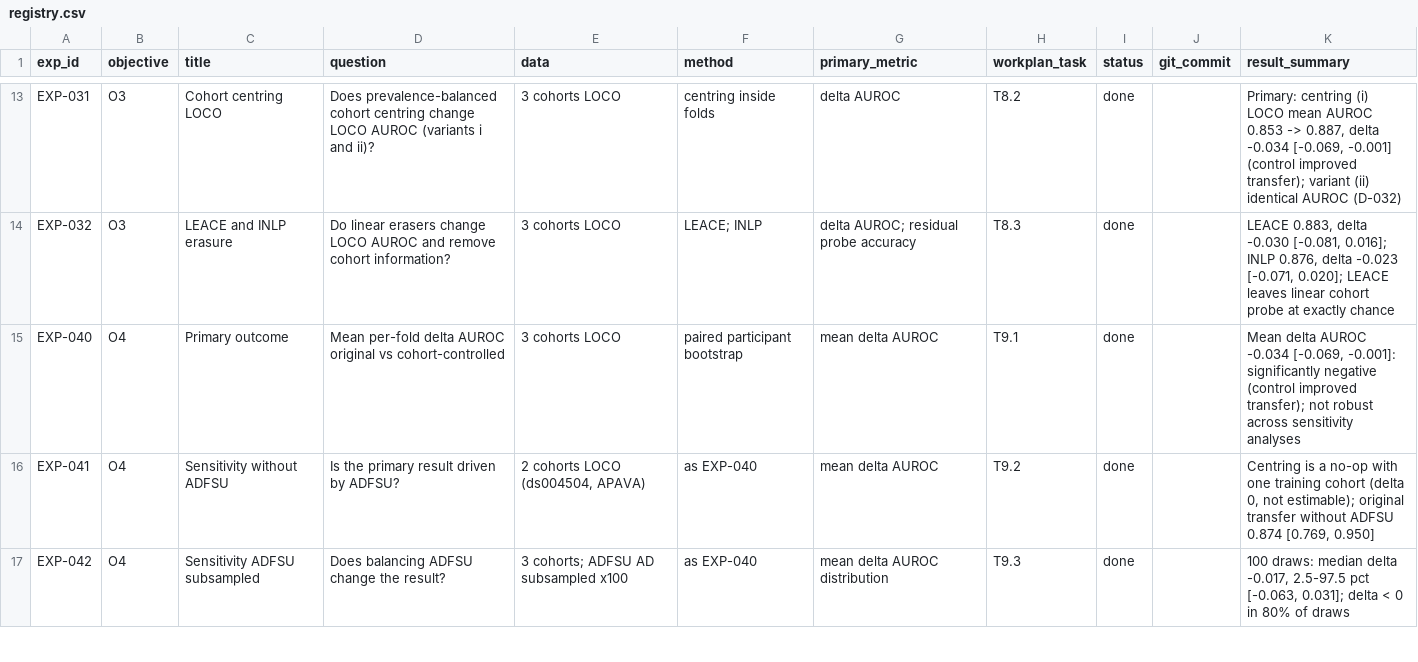
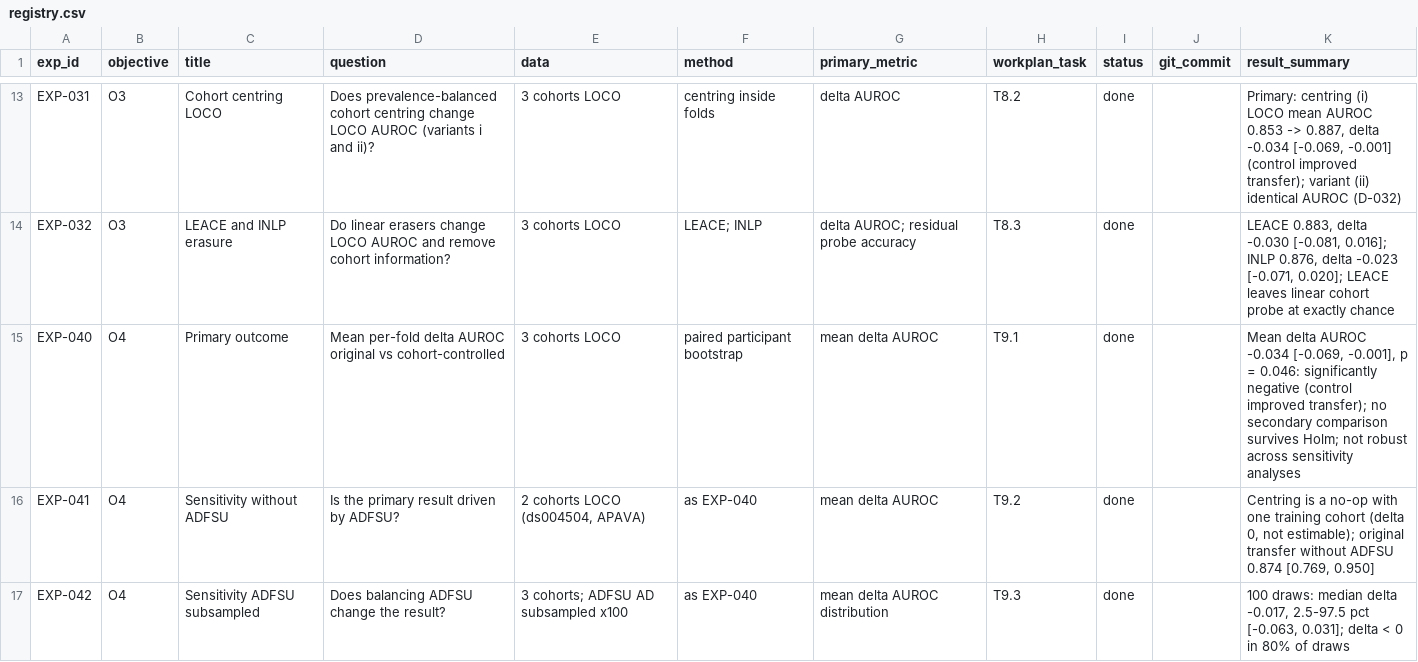
Before and after one commit to WanjaWhoopie/demographic-and-acquisition-eeg-research-project, a CSV file: experiments/registry.csv, drawn as a sheet; only a part is shown, gaps mark what is left out.

Commit message:
Add Phase 10 statistics: p-values, Holm correction and DeLong check
The primary outcome (cohort centring improved mean cross-cohort AUROC
by 0.034) has a bootstrap p-value of 0.046. None of the six secondary
comparisons is significant after Holm correction. DeLong intervals
agree with the bootstrap intervals to within 0.03. Every headline
number was reproduced from the saved predictions.

D-034 fixes how p-values are computed. The Phase 8 script can now rerun
the demographic experiment alone and save its predictions.

```diff
--- a/experiments/registry.csv
+++ b/experiments/registry.csv
@@ -14,3 +14,3 @@ EXP-031,O3,Cohort centring LOCO,Does prevalence-balanced cohort centring change
 EXP-032,O3,LEACE and INLP erasure,Do linear erasers change LOCO AUROC and remove cohort information?,3 cohorts LOCO,LEACE; INLP,delta AUROC; residual probe accuracy,T8.3,done,,"LEACE 0.883, delta -0.030 [-0.081, 0.016]; INLP 0.876, delta -0.023 [-0.071, 0.020]; LEACE leaves linear cohort probe at exactly chance"
-EXP-040,O4,Primary outcome,Mean per-fold delta AUROC original vs cohort-controlled,3 cohorts LOCO,paired participant bootstrap,mean delta AUROC,T9.1,done,,"Mean delta AUROC -0.034 [-0.069, -0.001]: significantly negative (control improved transfer); not robust across sensitivity analyses"
+EXP-040,O4,Primary outcome,Mean per-fold delta AUROC original vs cohort-controlled,3 cohorts LOCO,paired participant bootstrap,mean delta AUROC,T9.1,done,,"Mean delta AUROC -0.034 [-0.069, -0.001], p = 0.046: significantly negative (control improved transfer); no secondary comparison survives Holm; not robust across sensitivity analyses"
 EXP-041,O4,Sensitivity without ADFSU,Is the primary result driven by ADFSU?,"2 cohorts LOCO (ds004504, APAVA)",as EXP-040,mean delta AUROC,T9.2,done,,"Centring is a no-op with one training cohort (delta 0, not estimable); original transfer without ADFSU 0.874 [0.769, 0.950]"
```
Also changed, not shown: 12 other files.
